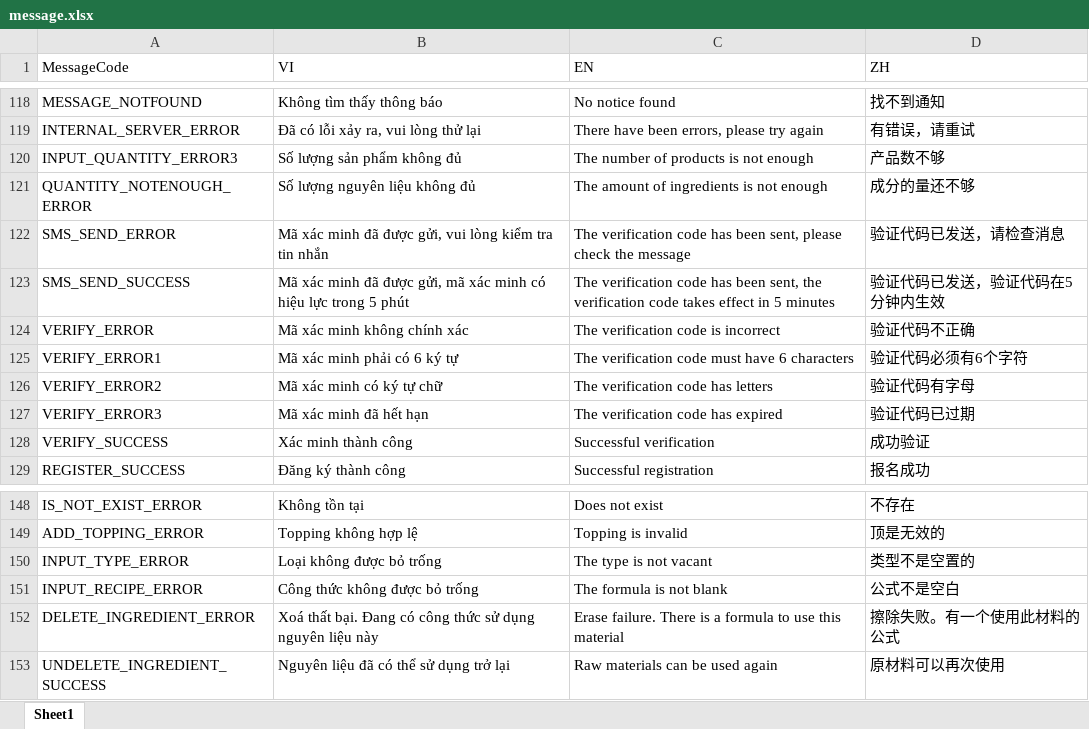
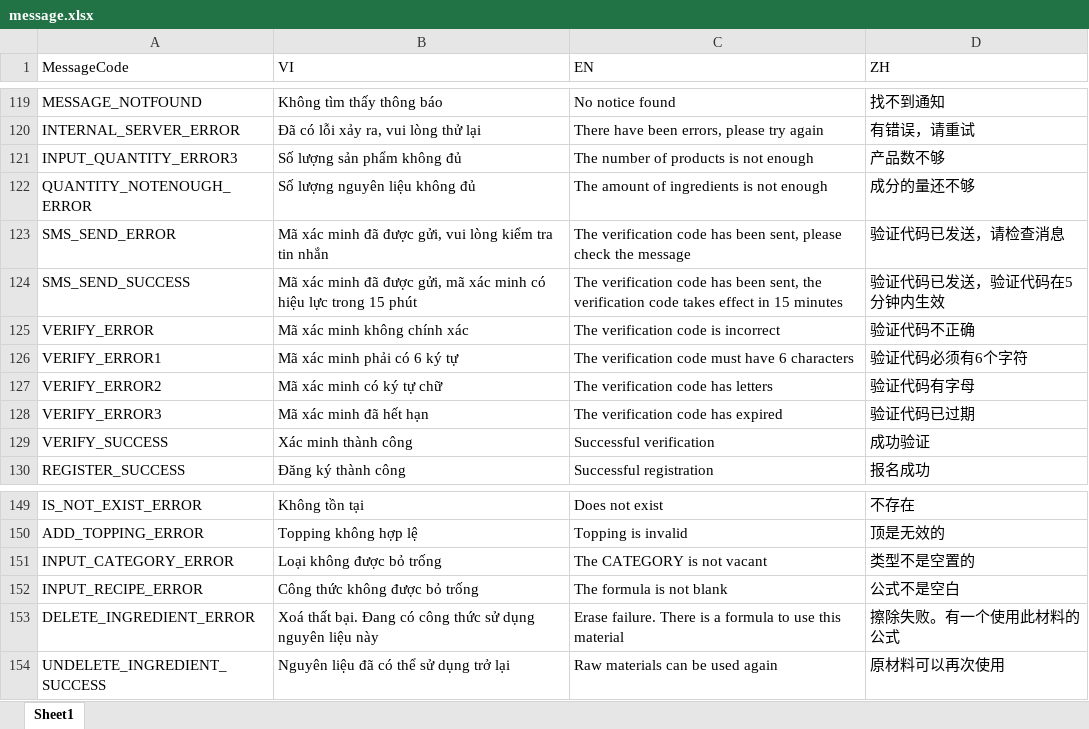
Before and after one commit to ManhPM/footwear-laravel, an Excel workbook: app/Http/Controllers/message.xlsx, sheet Sheet1, drawn as a sheet; only a part is shown, gaps mark what is left out; values as stored, in another font and other column widths than the file's, no borders; addresses are those after the commit; the diff covers the shown part only; the diff names each change by its address in the sheet, - before the commit and + after, or states it on an @@ line.

```diff
--- a/app/Http/Controllers/message.xlsx (sheet Sheet1)
+++ b/app/Http/Controllers/message.xlsx (sheet Sheet1)
-B124 (VI): …lực trong 5 phút
+B124 (VI): …lực trong 15 phút
-C124 (EN): …effect in 5 minutes
+C124 (EN): …effect in 15 minutes
-A151 (MessageCode): INPUT_TYPE_ERROR
+A151 (MessageCode): INPUT_CATEGORY_ERROR
-C151 (EN): The type is not vacant
+C151 (EN): The CATEGORY is not vacant
```
Also changed, not shown: 11 added rows and 7 edited cells elsewhere in this sheet, 34 other files.
